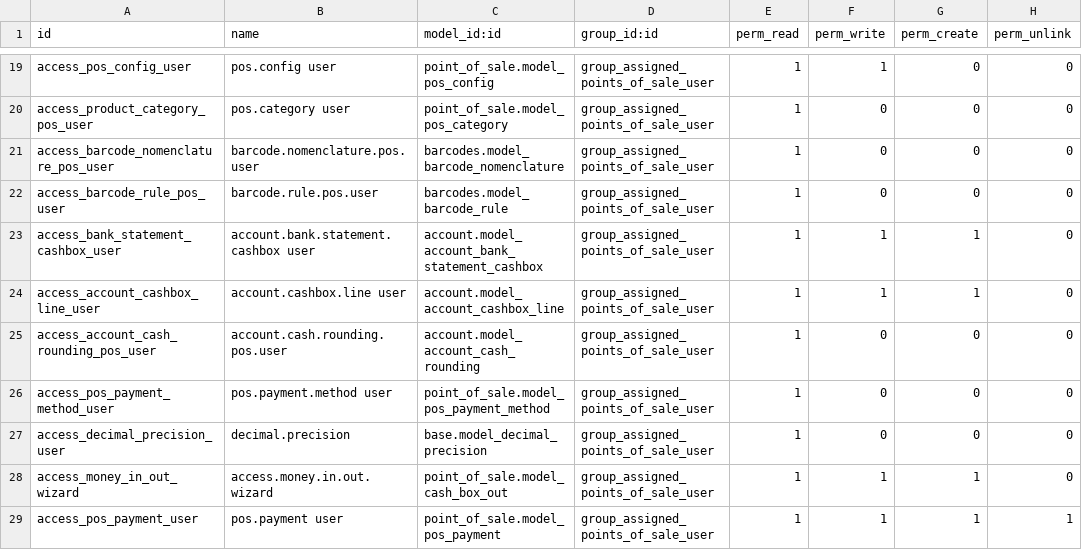
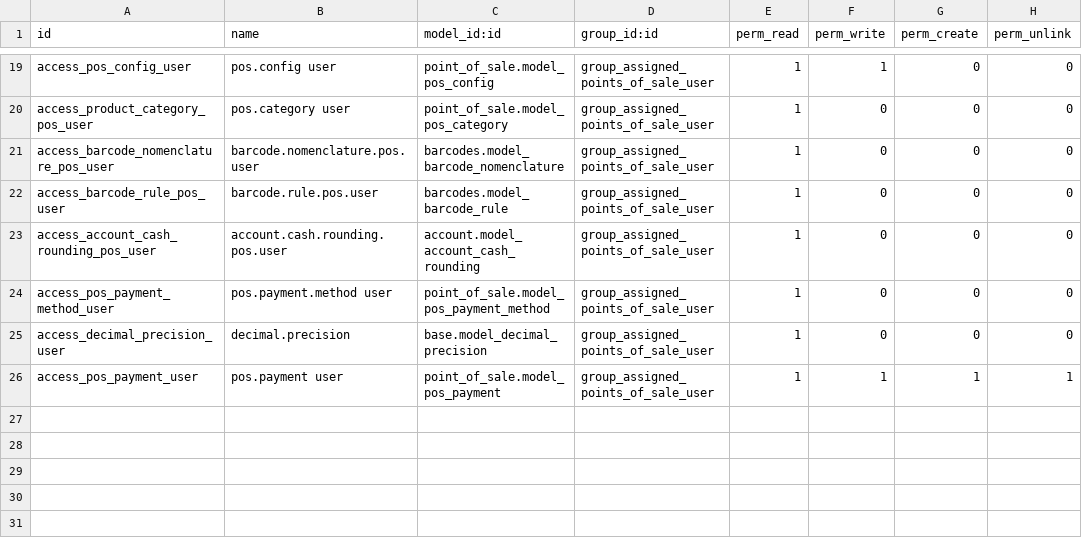
Before and after one commit to OCA/pos, a CSV file: pos_user_restriction/security/ir.model.access.csv, drawn as a sheet; only a part is shown, gaps mark what is left out; the diff names each change by its address in the sheet, - before the commit and + after, or states it on an @@ line.

Commit message:
[MIG] pos_user_restriction: Migration to 16.0

```diff
--- a/pos_user_restriction/security/ir.model.access.csv
+++ b/pos_user_restriction/security/ir.model.access.csv
-row 23: access_bank_statement_cashbox_user | account.bank.statement.cashbox user | account.model_account_bank_statement_cashbox | group_assigned_points_of_sale_user | 1 | 1 | 1 | 0
-row 24: access_account_cashbox_line_user | account.cashbox.line user | account.model_account_cashbox_line | group_assigned_points_of_sale_user | 1 | 1 | 1 | 0
-row 28: access_money_in_out_wizard | access.money.in.out.wizard | point_of_sale.model_cash_box_out | group_assigned_points_of_sale_user | 1 | 1 | 1 | 0
```
Also changed, not shown: 5 other files.
